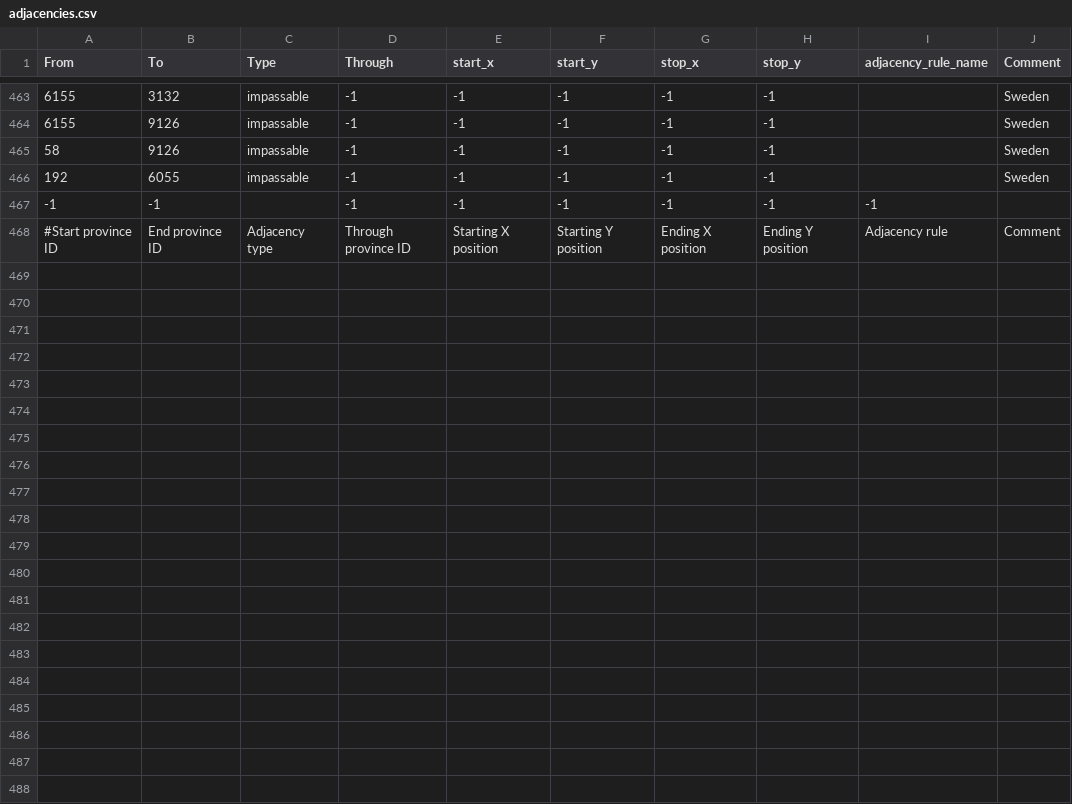
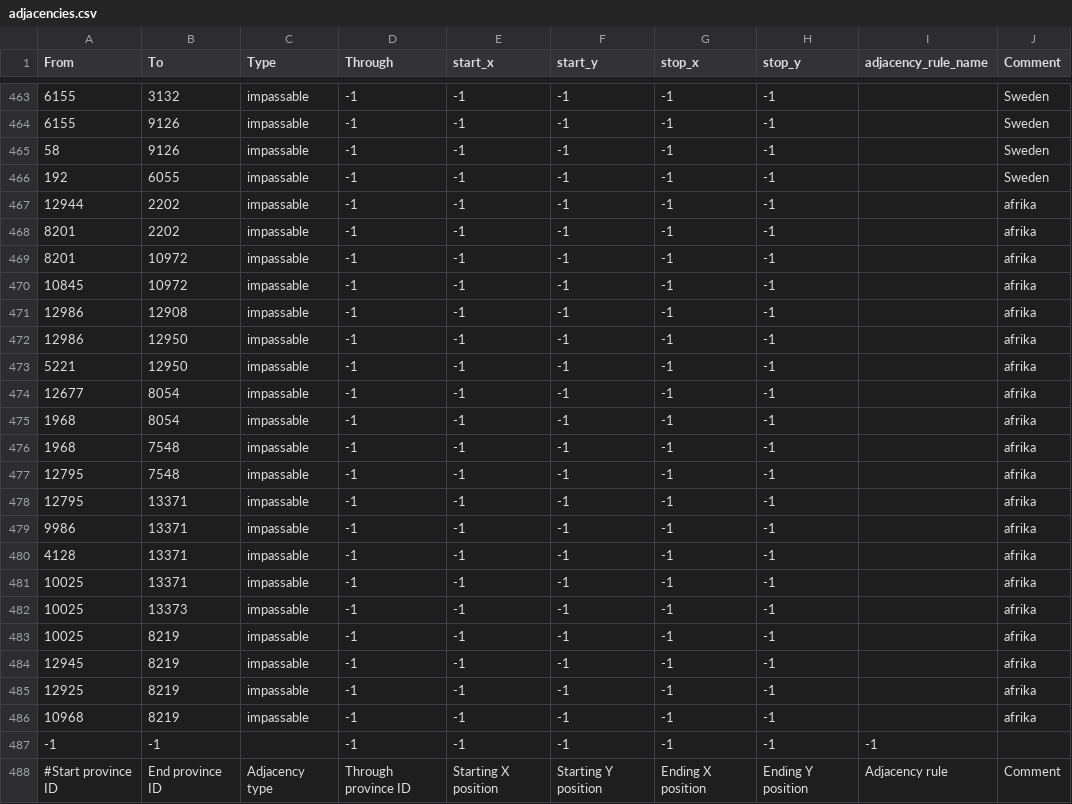
Before and after one commit to spike992/CFB, a CSV file: map/adjacencies.csv, drawn as a sheet; only a part is shown, gaps mark what is left out.

```diff
--- a/map/adjacencies.csv
+++ b/map/adjacencies.csv
@@ -466,2 +466,22 @@ From;To;Type;Through;start_x;start_y;stop_x;stop_y;adjacency_rule_name;Comment
 192;6055;impassable;-1;-1;-1;-1;-1;;Sweden
+12944;2202;impassable;-1;-1;-1;-1;-1;;afrika
+8201;2202;impassable;-1;-1;-1;-1;-1;;afrika
+8201;10972;impassable;-1;-1;-1;-1;-1;;afrika
+10845;10972;impassable;-1;-1;-1;-1;-1;;afrika
+12986;12908;impassable;-1;-1;-1;-1;-1;;afrika
+12986;12950;impassable;-1;-1;-1;-1;-1;;afrika
+5221;12950;impassable;-1;-1;-1;-1;-1;;afrika
+12677;8054;impassable;-1;-1;-1;-1;-1;;afrika
+1968;8054;impassable;-1;-1;-1;-1;-1;;afrika
+1968;7548;impassable;-1;-1;-1;-1;-1;;afrika
+12795;7548;impassable;-1;-1;-1;-1;-1;;afrika
+12795;13371;impassable;-1;-1;-1;-1;-1;;afrika
+9986;13371;impassable;-1;-1;-1;-1;-1;;afrika
+4128;13371;impassable;-1;-1;-1;-1;-1;;afrika
+10025;13371;impassable;-1;-1;-1;-1;-1;;afrika
+10025;13373;impassable;-1;-1;-1;-1;-1;;afrika
+10025;8219;impassable;-1;-1;-1;-1;-1;;afrika
+12945;8219;impassable;-1;-1;-1;-1;-1;;afrika
+12925;8219;impassable;-1;-1;-1;-1;-1;;afrika
+10968;8219;impassable;-1;-1;-1;-1;-1;;afrika
 -1;-1;;-1;-1;-1;-1;-1;-1
```
Also changed, not shown: 36 other files.
